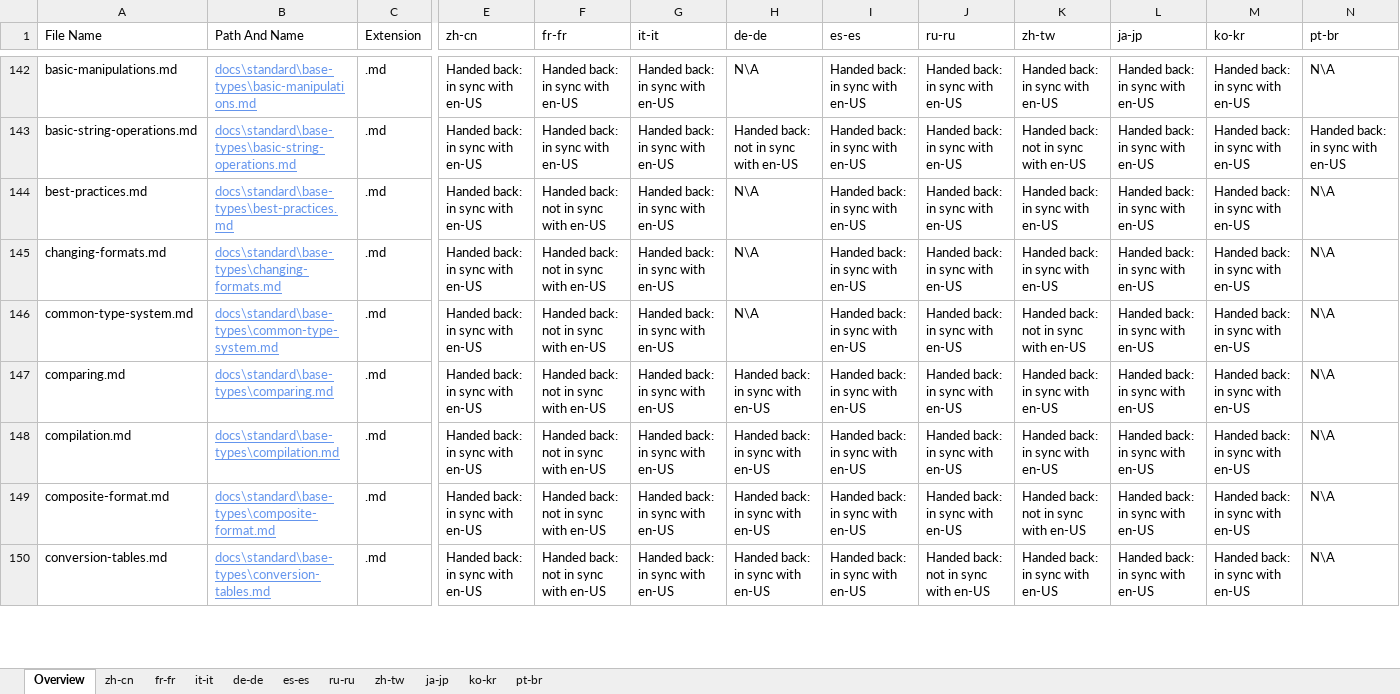
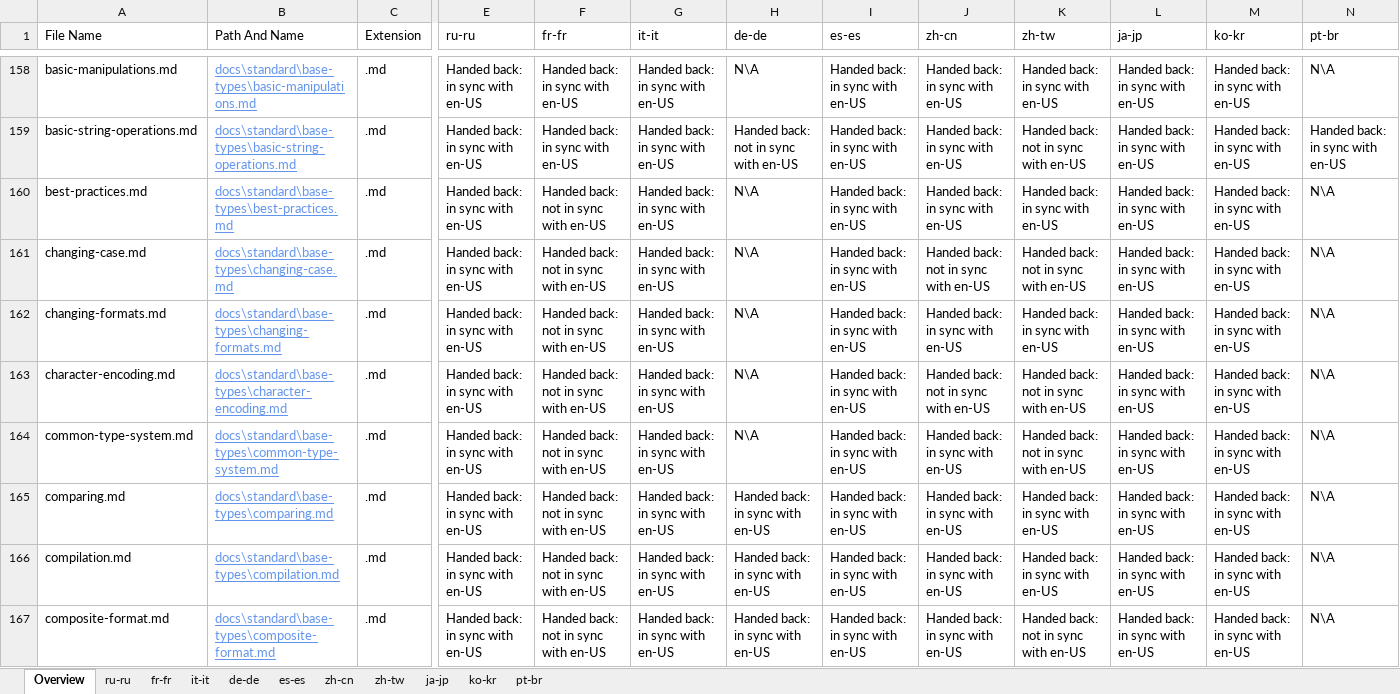
Before and after one commit to openpublishoperation/docs.handback, an Excel workbook: ol-handback/dotnet/docs/master/handback-status.xlsx, sheet Overview, drawn as a sheet; only a part is shown, gaps mark what is left out; values as stored, in another font and other column widths than the file's, no borders; table styles not drawn; removed rows and columns are numbered as before the commit, all else as after; rows hold the shown columns only; the diff covers the shown part only; the diff names each change by its address in the sheet, - before the commit and + after, or states it on an @@ line.

Commit message:
Generate Report for Handback

```diff
--- a/ol-handback/dotnet/docs/master/handback-status.xlsx (sheet Overview)
+++ b/ol-handback/dotnet/docs/master/handback-status.xlsx (sheet Overview)
@@ sheet tab order changed: Overview | ru-ru | fr-fr | it-it | de-de | es-es | zh-cn | zh-tw | ja-jp | ko-kr | pt-br @@
-E1: zh-cn
+E1: ru-ru
-J1: ru-ru
+J1: zh-cn
+row 161: changing-case.md | docs\standard\base-types\changing-case.md | .md | Handed back: in sync with en-US | Handed back: not in sync with en-US | Handed back: in sync with en-US | N\A | Handed back: in sync with en-US | Handed back: not in sync with en-US | Handed back: not in sync with en-US | Handed back: in sync with en-US | Handed back: in sync with en-US | N\A
+row 163: character-encoding.md | docs\standard\base-types\character-encoding.md | .md | Handed back: in sync with en-US | Handed back: not in sync with en-US | Handed back: in sync with en-US | N\A | Handed back: in sync with en-US | Handed back: not in sync with en-US | Handed back: not in sync with en-US | Handed back: in sync with en-US | Handed back: in sync with en-US | N\A
-row 150: conversion-tables.md | docs\standard\base-types\conversion-tables.md | .md | Handed back: in sync with en-US | Handed back: not in sync with en-US | Handed back: in sync with en-US | Handed back: in sync with en-US | Handed back: in sync with en-US | Handed back: not in sync with en-US | Handed back: in sync with en-US | Handed back: in sync with en-US | Handed back: in sync with en-US | N\A
```
Also changed, not shown: 40 added rows, 41 removed rows and 98 edited cells elsewhere in this sheet, sheet ru-ru, ol-handback/dotnet/docs/master/localization-status.xlsx.
